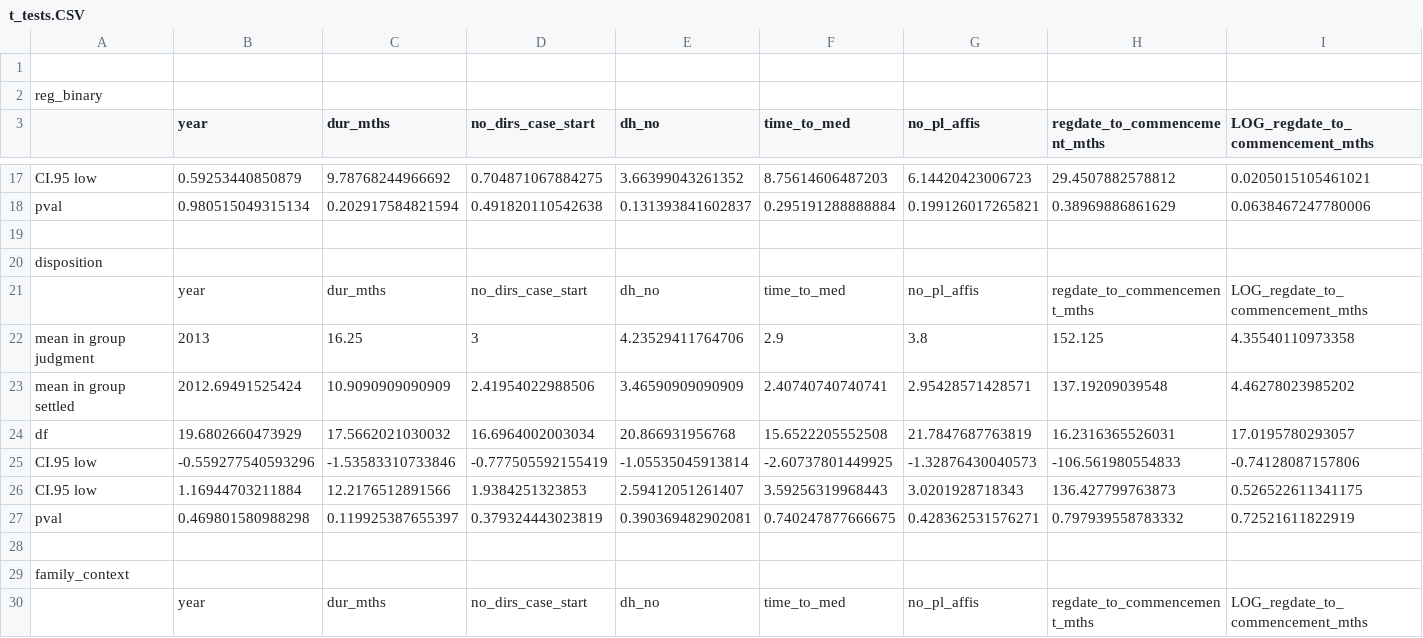
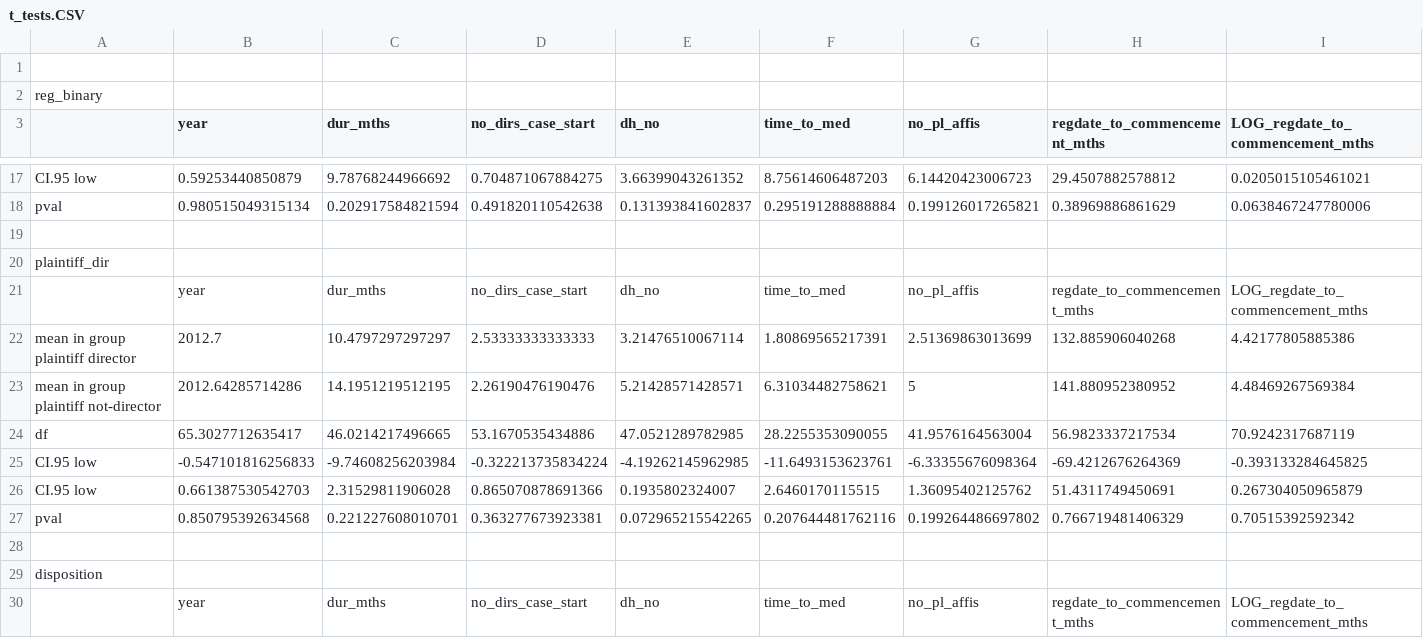
Before and after one commit to STATSmonash/law, a CSV file: lecture_3/code/Rcode/t_tests.CSV, drawn as a sheet; only a part is shown, gaps mark what is left out; the shorter side is filled out with more unchanged rows; rows hold the shown columns only; the diff names each change by its address in the sheet, - before the commit and + after, or states it on an @@ line.

```diff
--- a/lecture_3/code/Rcode/t_tests.CSV
+++ b/lecture_3/code/Rcode/t_tests.CSV
+row 20: plaintiff_dir
+row 21:  | year | dur_mths | no_dirs_case_start | dh_no | time_to_med | no_pl_affis | regdate_to_commencement_mths | LOG_regdate_to_commencement_mths
+row 22: mean in group plaintiff director | 2012.7 | 10.4797297297297 | 2.53333333333333 | 3.21476510067114 | 1.80869565217391 | 2.51369863013699 | 132.885906040268 | 4.42177805885386
+row 23: mean in group plaintiff not-director | 2012.64285714286 | 14.1951219512195 | 2.26190476190476 | 5.21428571428571 | 6.31034482758621 | 5 | 141.880952380952 | 4.48469267569384
+row 24: df | 65.3027712635417 | 46.0214217496665 | 53.1670535434886 | 47.0521289782985 | 28.2255353090055 | 41.9576164563004 | 56.9823337217534 | 70.9242317687119
+row 25: CI.95 low | -0.547101816256833 | -9.74608256203984 | -0.322213735834224 | -4.19262145962985 | -11.6493153623761 | -6.33355676098364 | -69.4212676264369 | -0.393133284645825
+row 26: CI.95 low | 0.661387530542703 | 2.31529811906028 | 0.865070878691366 | 0.1935802324007 | 2.6460170115515 | 1.36095402125762 | 51.4311749450691 | 0.267304050965879
+row 27: pval | 0.850795392634568 | 0.221227608010701 | 0.363277673923381 | 0.072965215542265 | 0.207644481762116 | 0.199264486697802 | 0.766719481406329 | 0.70515392592342
+row 28: (empty)
```
Also changed, not shown: lecture_3/code/Rcode/contingency_tables.CSV, lecture_3/code/Rcode/contingency_tables_SUMMARY.CSV, 15 other files.
